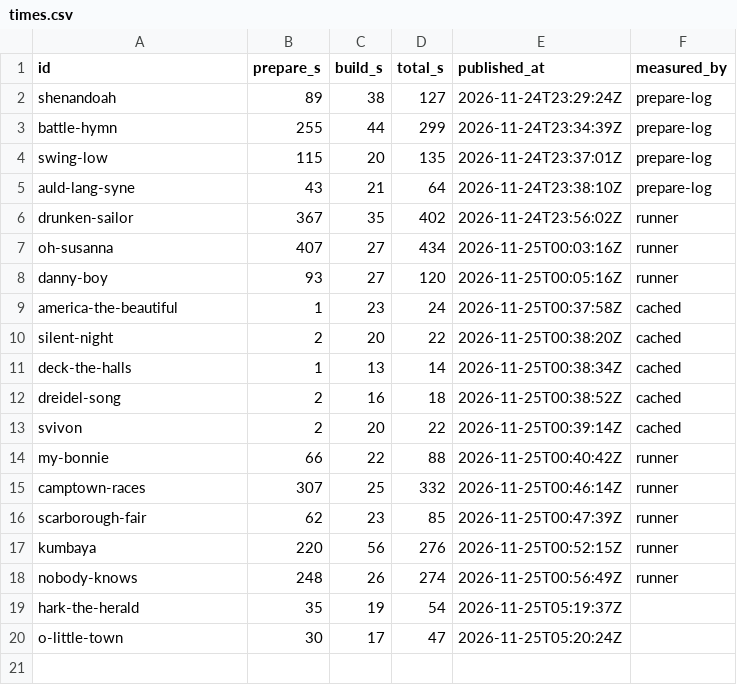
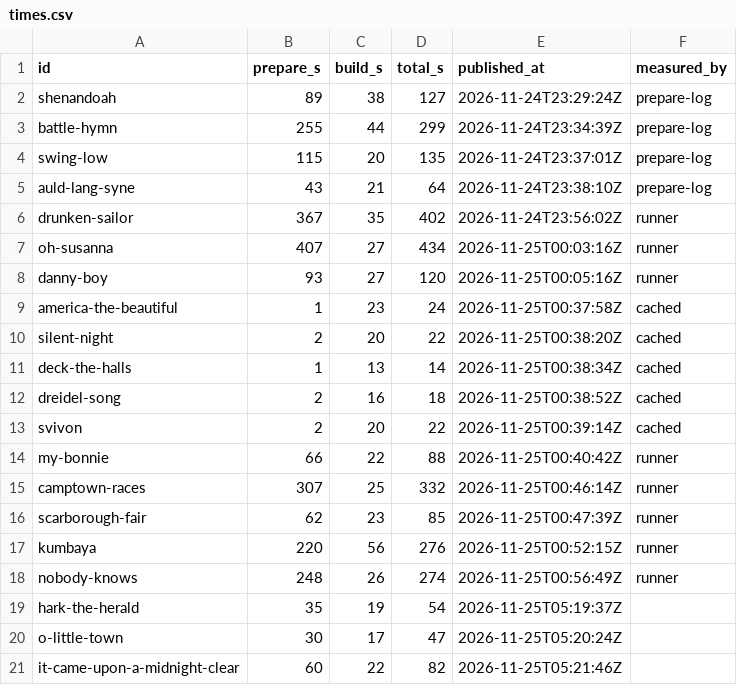
Before and after one commit to stevennt/abn.platform.entertainment.karaoke.songs, a CSV file: songs/times.csv, drawn as a sheet; the diff names each change by its address in the sheet, - before the commit and + after, or states it on an @@ line.

```diff
--- a/songs/times.csv
+++ b/songs/times.csv
+row 21: it-came-upon-a-midnight-clear | 60 | 22 | 82 | 2026-11-25T05:21:46Z
```
Also changed, not shown: 8 other files.
